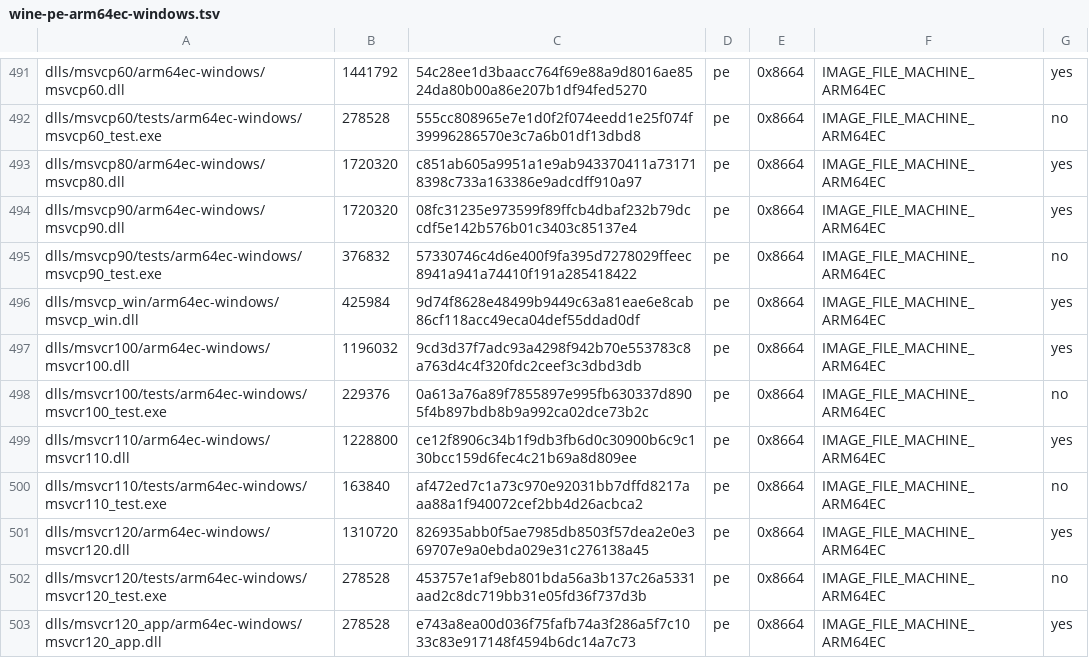
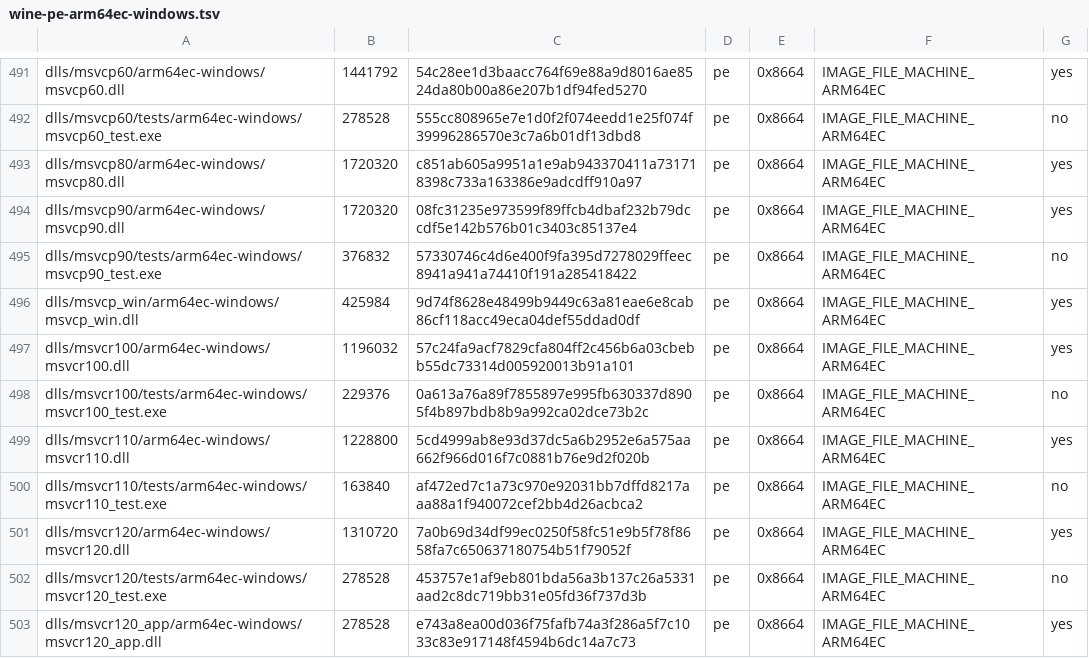
Before and after one commit to playportdev/playport, a TSV file: build/generated/wine-pe-arm64ec-windows.tsv, drawn as a sheet; only a part is shown, gaps mark what is left out; the diff covers the shown part only.

```diff
--- a/build/generated/wine-pe-arm64ec-windows.tsv
+++ b/build/generated/wine-pe-arm64ec-windows.tsv
@@ -496,7 +496,7 @@ dlls/msvcp90/tests/arm64ec-windows/msvcp90_test.exe	376832	57330746c4d6e400f9fa3
 dlls/msvcp_win/arm64ec-windows/msvcp_win.dll	425984	9d74f8628e48499b9449c63a81eae6e8cab86cf118acc49eca04def55ddad0df	pe	0x8664	IMAGE_FILE_MACHINE_ARM64EC	yes
-dlls/msvcr100/arm64ec-windows/msvcr100.dll	1196032	9cd3d37f7adc93a4298f942b70e553783c8a763d4c4f320fdc2ceef3c3dbd3db	pe	0x8664	IMAGE_FILE_MACHINE_ARM64EC	yes
+dlls/msvcr100/arm64ec-windows/msvcr100.dll	1196032	57c24fa9acf7829cfa804ff2c456b6a03cbebb55dc73314d005920013b91a101	pe	0x8664	IMAGE_FILE_MACHINE_ARM64EC	yes
 dlls/msvcr100/tests/arm64ec-windows/msvcr100_test.exe	229376	0a613a76a89f7855897e995fb630337d8905f4b897bdb8b9a992ca02dce73b2c	pe	0x8664	IMAGE_FILE_MACHINE_ARM64EC	no
-dlls/msvcr110/arm64ec-windows/msvcr110.dll	1228800	ce12f8906c34b1f9db3fb6d0c30900b6c9c130bcc159d6fec4c21b69a8d809ee	pe	0x8664	IMAGE_FILE_MACHINE_ARM64EC	yes
+dlls/msvcr110/arm64ec-windows/msvcr110.dll	1228800	5cd4999ab8e93d37dc5a6b2952e6a575aa662f966d016f7c0881b76e9d2f020b	pe	0x8664	IMAGE_FILE_MACHINE_ARM64EC	yes
 dlls/msvcr110/tests/arm64ec-windows/msvcr110_test.exe	163840	af472ed7c1a73c970e92031bb7dffd8217aaa88a1f940072cef2bb4d26acbca2	pe	0x8664	IMAGE_FILE_MACHINE_ARM64EC	no
-dlls/msvcr120/arm64ec-windows/msvcr120.dll	1310720	826935abb0f5ae7985db8503f57dea2e0e369707e9a0ebda029e31c276138a45	pe	0x8664	IMAGE_FILE_MACHINE_ARM64EC	yes
+dlls/msvcr120/arm64ec-windows/msvcr120.dll	1310720	7a0b69d34df99ec0250f58fc51e9b5f78f8658fa7c650637180754b51f79052f	pe	0x8664	IMAGE_FILE_MACHINE_ARM64EC	yes
 dlls/msvcr120/tests/arm64ec-windows/msvcr120_test.exe	278528	453757e1af9eb801bda56a3b137c26a5331aad2c8dc719bb31e05fd36f737d3b	pe	0x8664	IMAGE_FILE_MACHINE_ARM64EC	no
```
Also changed, not shown: 9 edited cells elsewhere in this file, build/generated/wine-pe-aarch64-windows.tsv, build/generated/wine-pe-i386-windows.tsv, 16 other files.
